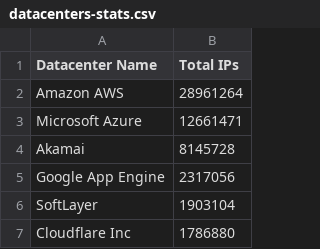
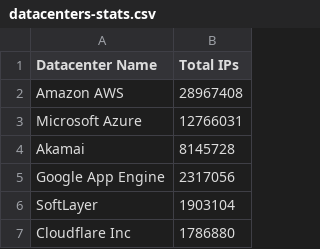
Before and after one commit to client9/ipcat, a CSV file: datacenters-stats.csv, drawn as a sheet; only a part is shown.

```diff
--- a/datacenters-stats.csv
+++ b/datacenters-stats.csv
@@ -1,4 +1,4 @@
 Datacenter Name, Total IPs
-Amazon AWS,28961264
-Microsoft Azure,12661471
+Amazon AWS,28967408
+Microsoft Azure,12766031
 Akamai,8145728
```
Also changed, not shown: datacenters.csv.
